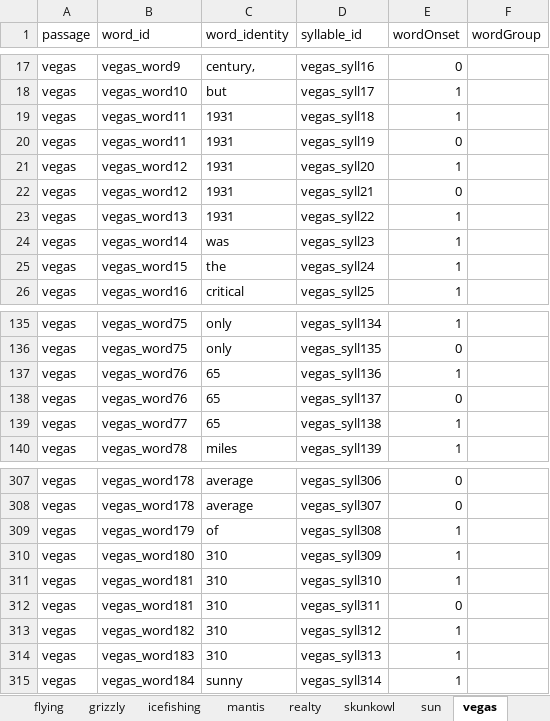
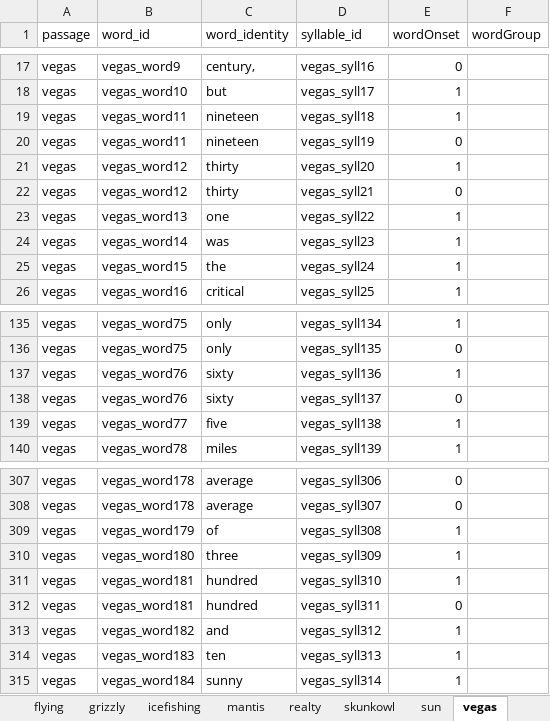
Before and after one commit to NDCLab/rwe-eeg-dataset, an Excel workbook: code/scaffolds.xlsx, sheet vegas, drawn as a sheet; only a part is shown, gaps mark what is left out; values as stored, in another font and other column widths than the file's, no borders; the diff names each change by its address in the sheet, - before the commit and + after, or states it on an @@ line.

```diff
--- a/code/scaffolds.xlsx (sheet vegas)
+++ b/code/scaffolds.xlsx (sheet vegas)
-C19:C20 (word_identity): 1931
+C19:C20 (word_identity): nineteen
-C21:C22 (word_identity): 1931
+C21:C22 (word_identity): thirty
-C23 (word_identity): 1931
+C23 (word_identity): one
-C137:C138 (word_identity): 65
+C137:C138 (word_identity): sixty
-C139 (word_identity): 65
+C139 (word_identity): five
-C310 (word_identity): 310
+C310 (word_identity): three
-C311:C312 (word_identity): 310
+C311:C312 (word_identity): hundred
-C313 (word_identity): 310
+C313 (word_identity): and
-C314 (word_identity): 310
+C314 (word_identity): ten
```
Also changed, not shown: sheet depression, sheet 10-the-next-day, sheet caramel, sheet bees, sheet antarctica, sheet 10-the-climate, 6 more sheets, formulas that keep their value.
